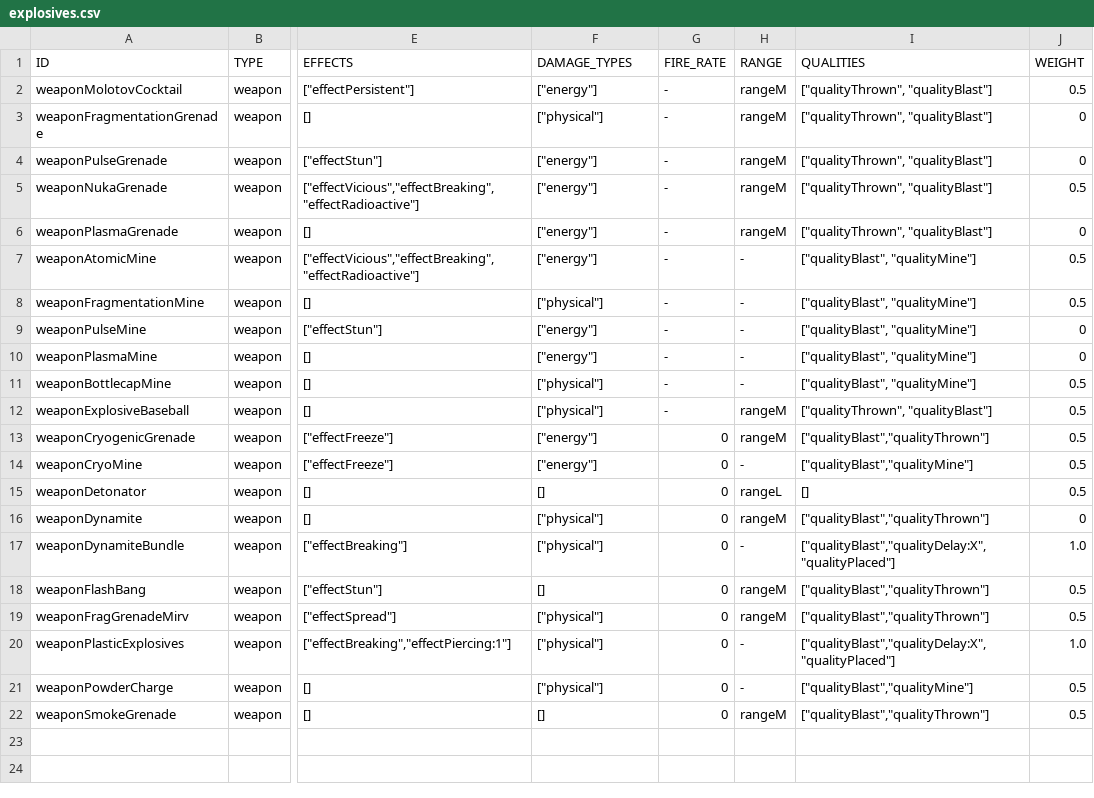
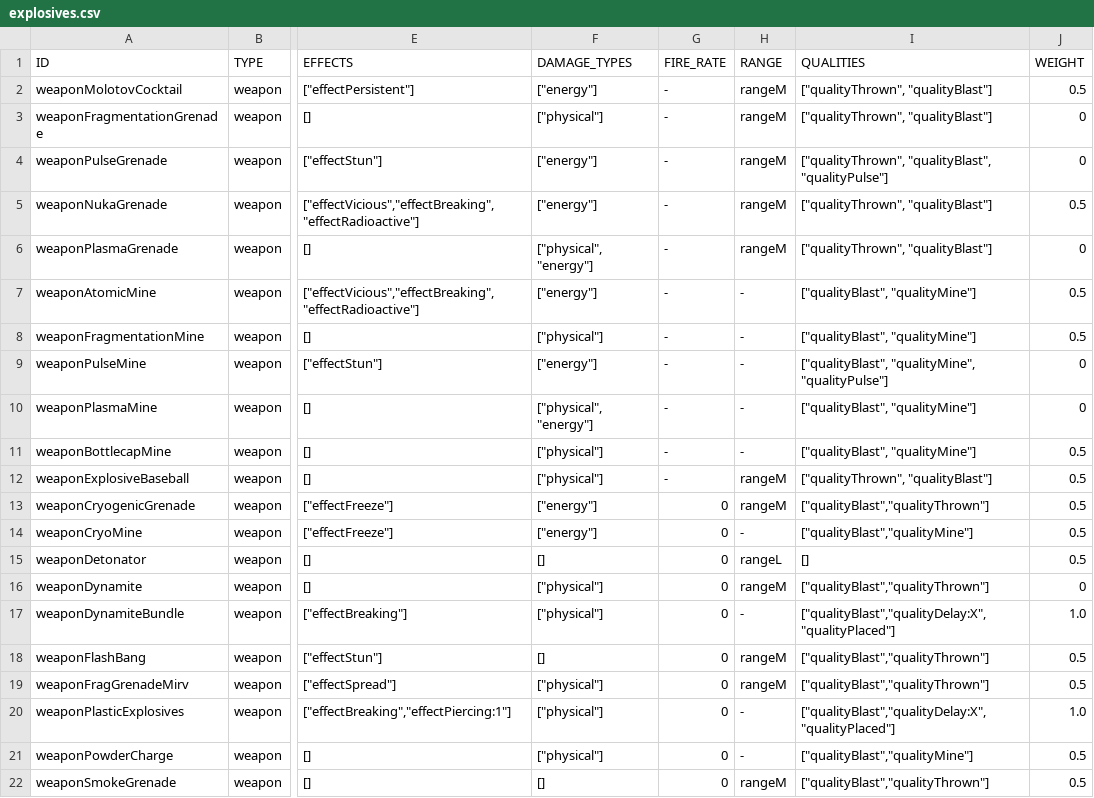
Before and after one commit to vittoema96/vittoema96.github.io, a CSV file: data/sources/weapon/explosives.csv, drawn as a sheet; only a part is shown, gaps mark what is left out; the diff names each change by its address in the sheet, - before the commit and + after, or states it on an @@ line.

Commit message:
Added qualityPulse and qualityNoisy, added physical on top of energy damage for plasma explosives

```diff
--- a/data/sources/weapon/explosives.csv
+++ b/data/sources/weapon/explosives.csv
-I4 (QUALITIES): ["qualityThrown", "qualityBlast"]
+I4 (QUALITIES): ["qualityThrown", "qualityBlast", "qualityPulse"]
-F6 (DAMAGE_TYPES): ["energy"]
+F6 (DAMAGE_TYPES): ["physical", "energy"]
-I9 (QUALITIES): ["qualityBlast", "qualityMine"]
+I9 (QUALITIES): ["qualityBlast", "qualityMine", "qualityPulse"]
-F10 (DAMAGE_TYPES): ["energy"]
+F10 (DAMAGE_TYPES): ["physical", "energy"]
```
Also changed, not shown: data/sources/weapon/meleeWeapons.csv, 2 other files.
